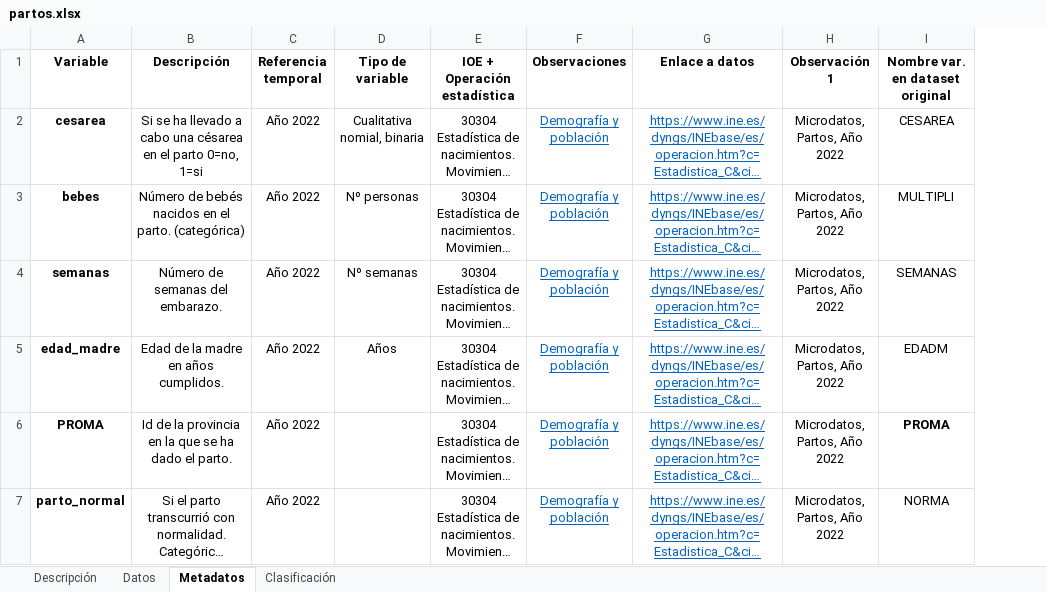
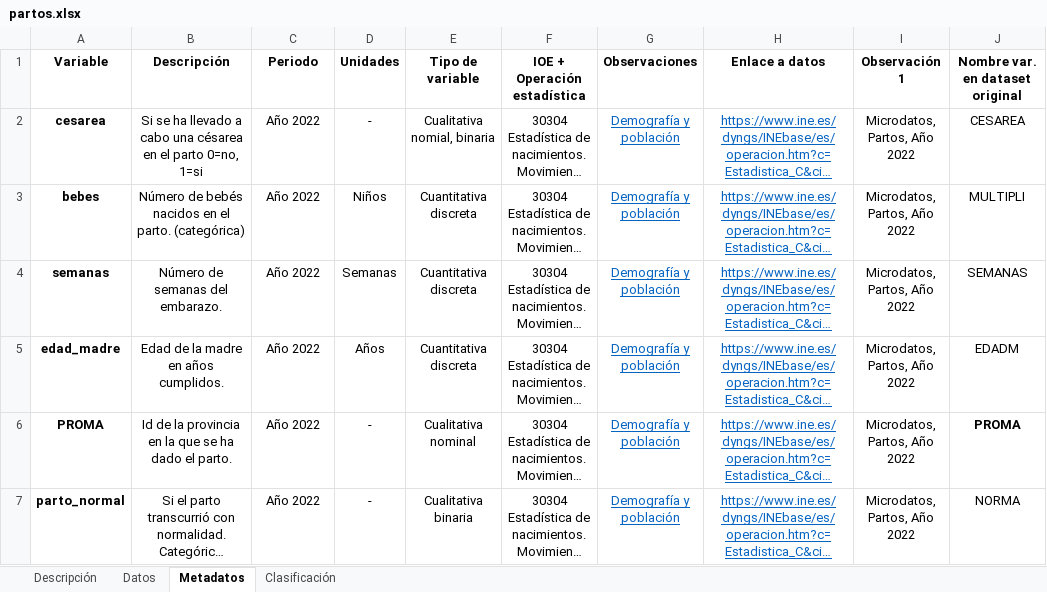
Before and after one commit to davidperezros/ine_sg_difusion_explica_datasets, an Excel workbook: Datasets/partos.xlsx, sheet Metadatos, drawn as a sheet; long unchanged cells end in …; values as stored, in another font and other column widths than the file's, no borders; addresses are those after the commit; the diff names each change by its address in the sheet, - before the commit and + after, or states it on an @@ line.

```diff
--- a/Datasets/partos.xlsx (sheet Metadatos)
+++ b/Datasets/partos.xlsx (sheet Metadatos)
+column D (Unidades), rows 2-7: - | Niños | Semanas | Años | - | -
-C1: Referencia temporal
+C1: Periodo
-E3 (Tipo de variable): Nº personas
+E3 (Tipo de variable): Cuantitativa discreta
-E4 (Tipo de variable): Nº semanas
+E4 (Tipo de variable): Cuantitativa discreta
-E5 (Tipo de variable): Años
+E5 (Tipo de variable): Cuantitativa discreta
-E6 (Tipo de variable): (empty)
+E6 (Tipo de variable): Cualitativa nominal
-E7 (Tipo de variable): (empty)
+E7 (Tipo de variable): Cualitativa binaria
```
Also changed, not shown: Datasets/MercadoHipotecas.xlsx, 10 other files.
